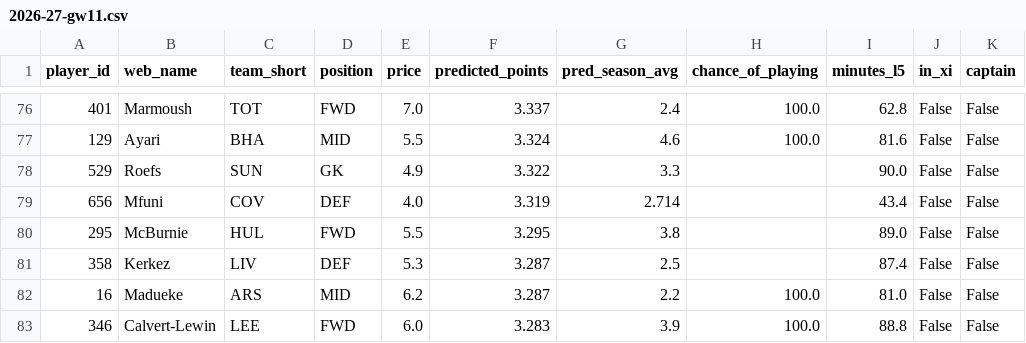
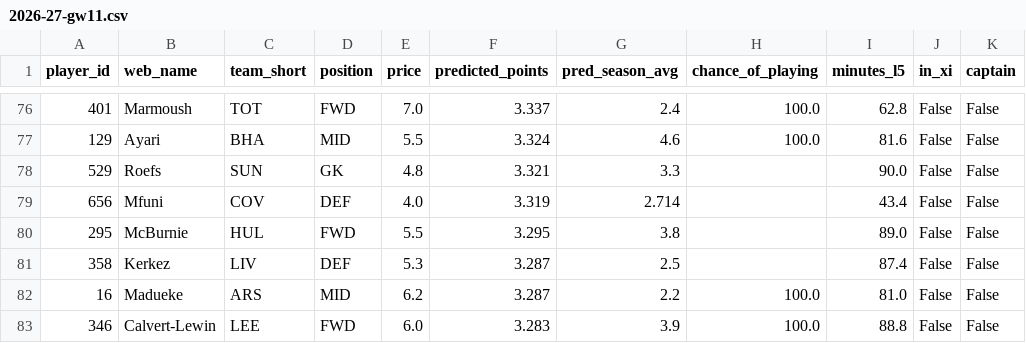
Before and after one commit to andrewkwon0804-web/fpl-analyzer, a CSV file: reports/ledger/2026-27-gw11.csv, drawn as a sheet; only a part is shown, gaps mark what is left out; the diff names each change by its address in the sheet, - before the commit and + after, or states it on an @@ line.

```diff
--- a/reports/ledger/2026-27-gw11.csv
+++ b/reports/ledger/2026-27-gw11.csv
-E78 (price): 4.9
+E78 (price): 4.8
-F78 (predicted_points): 3.322
+F78 (predicted_points): 3.321
```
Also changed, not shown: reports/live/horizon_predictions.csv, reports/live/next_gameweek_predictions.csv, 6 other files.
